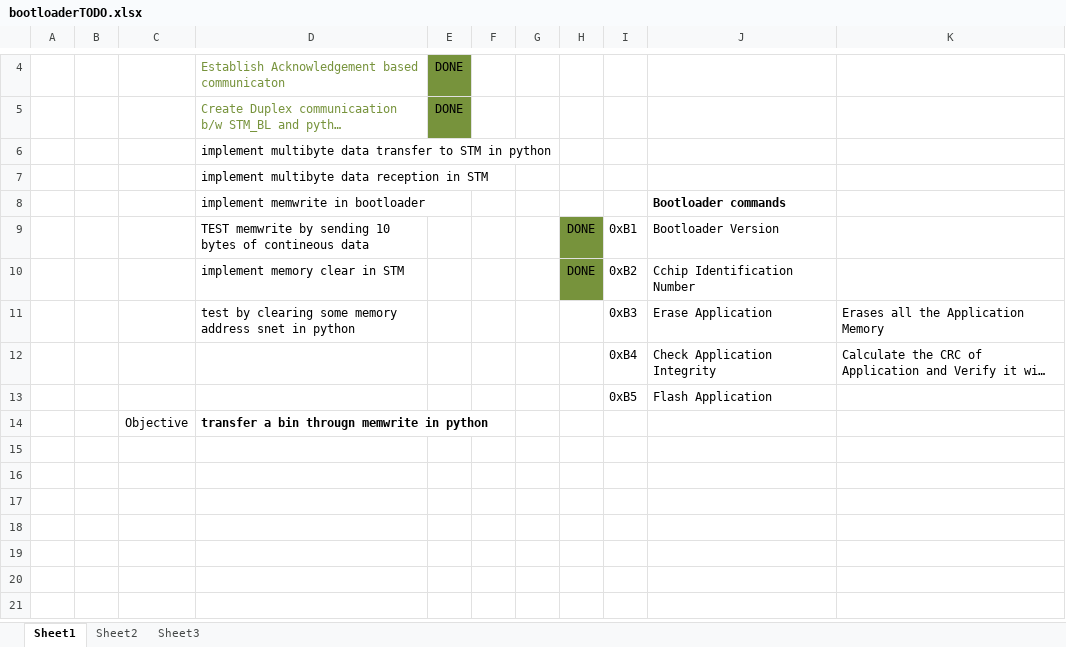
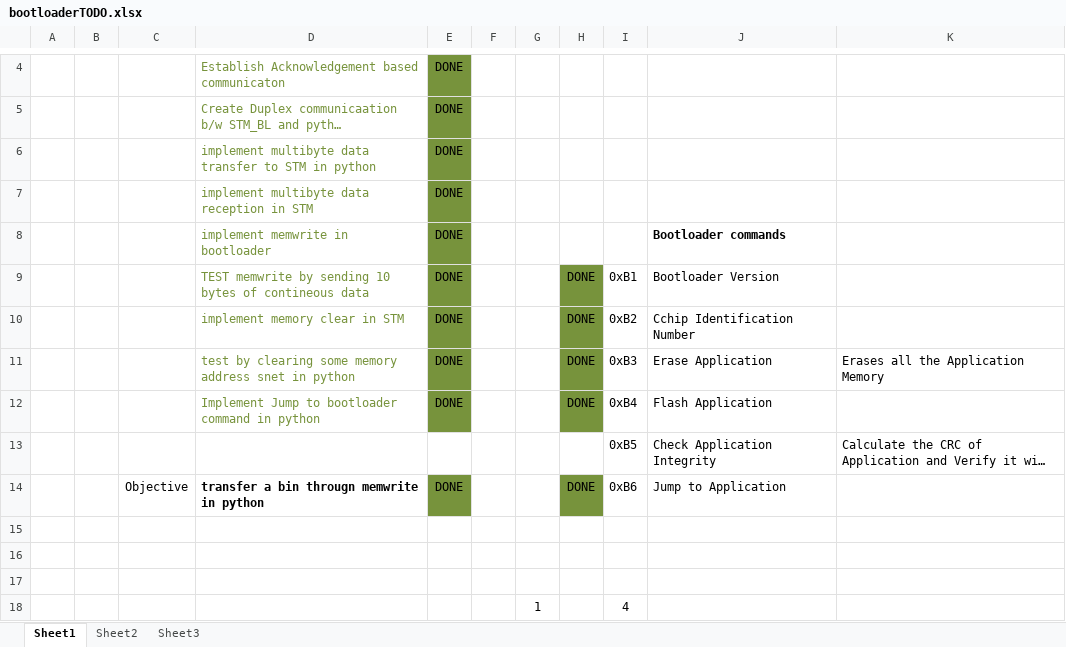
Before and after one commit to hemanthsaai/Serial_py, an Excel workbook: bootloaderTODO.xlsx, sheet Sheet1, drawn as a sheet; only a part is shown, gaps mark what is left out; long unchanged cells end in …; values as stored, in another font and other column widths than the file's, no borders; addresses are those after the commit; the diff covers the shown part only; the diff names each change by its address in the sheet, - before the commit and + after, or states it on an @@ line.

Commit message:
$ Erase n Flash Appl Implemented - WORKING $
sample ledBlinking Application bin is added

```diff
--- a/bootloaderTODO.xlsx (sheet Sheet1)
+++ b/bootloaderTODO.xlsx (sheet Sheet1)
-D6:D11 text colour: black
+D6:D11 text colour: #77933C
-E6:E11: (empty)
+E6:E11: DONE
-E6:E11 fill: none
+E6:E11 fill: #77933C
-H11: (empty)
+H11: DONE
-H11 fill: none
+H11 fill: #77933C
+row 12:  |  |  | Implement Jump to bootloader command in python | DONE |  |  | DONE | 0xB4 | Flash Application
-I13: 0xB4
+I13: 0xB5
+row 14:  |  | Objective | transfer a bin througn memwrite in python | DONE |  |  | DONE | 0xB6 | Jump to Application
-row 15:  |  |  |  |  |  |  |  | 0xB5 | Flash Application
+row 15: (empty)
-row 16:  |  | Objective | transfer a bin througn memwrite in python
+row 16: (empty)
+row 17: (empty)
+row 18:  |  |  |  |  |  | 1 |  | 4
```
Also changed, not shown: 12 added rows elsewhere in this sheet, 3 other files.
